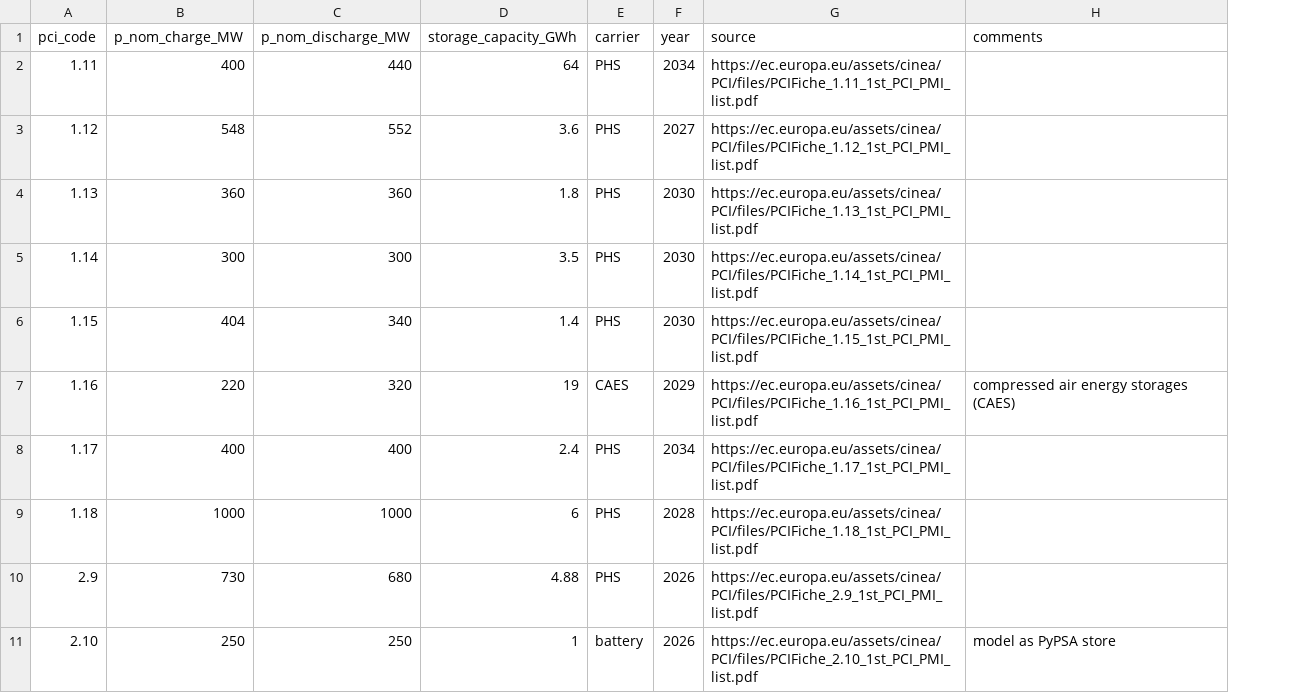
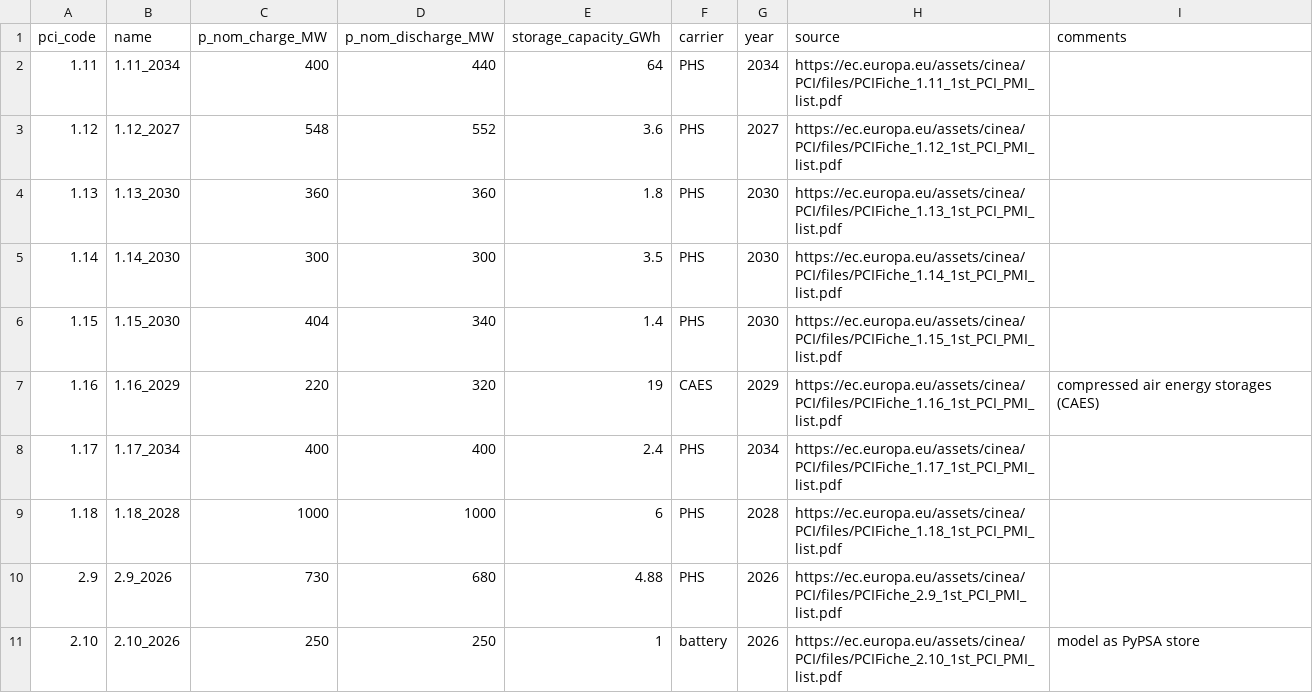
Before and after one commit to bobbyxng/pci-pmi-project-extractor, a CSV file: data/params/storage_units_electricity.csv, drawn as a sheet; only a part is shown; the diff names each change by its address in the sheet, - before the commit and + after, or states it on an @@ line.

```diff
--- a/data/params/storage_units_electricity.csv
+++ b/data/params/storage_units_electricity.csv
+column B (name), rows 2-11: 1.11_2034 | 1.12_2027 | 1.13_2030 | 1.14_2030 | 1.15_2030 | 1.16_2029 | 1.17_2034 | 1.18_2028 | 2.9_2026 | 2.10_2026
```
Also changed, not shown: data/params/stores_co2.csv, data/params/stores_h2.csv, 4 other files.
